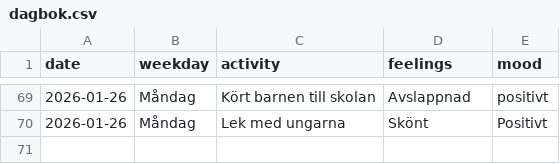
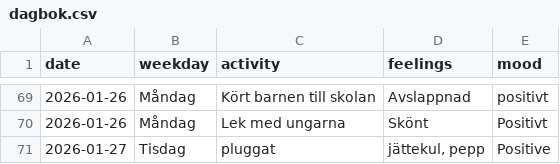
Before and after one commit to glennart8/personal_agent, a CSV file: pa_agent/src/pa_agent/data/dagbok.csv, drawn as a sheet; only a part is shown, gaps mark what is left out.

```diff
--- a/pa_agent/src/pa_agent/data/dagbok.csv
+++ b/pa_agent/src/pa_agent/data/dagbok.csv
@@ -70 +70,2 @@ date,weekday,activity,feelings,mood
 2026-01-26,Måndag,Lek med ungarna,Skönt,Positivt
+2026-01-27,Tisdag,pluggat,"jättekul, pepp",Positive
```
Also changed, not shown: 9 other files.
